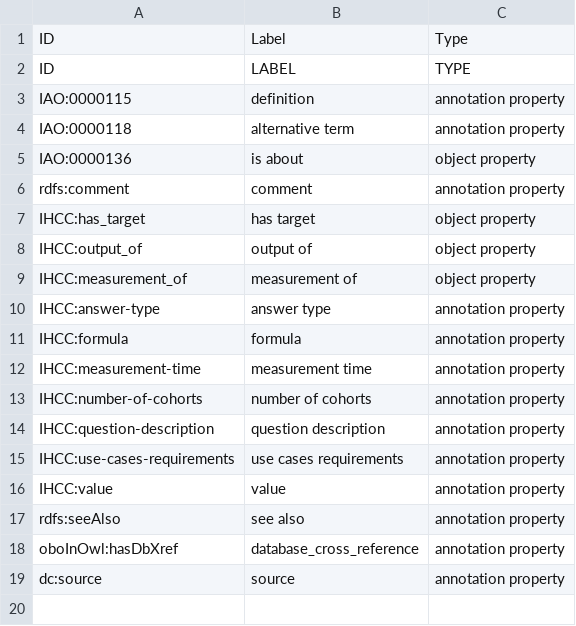
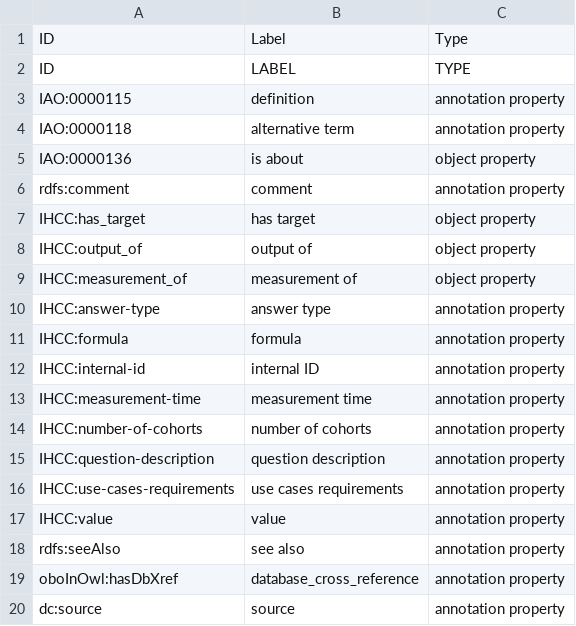
Before and after one commit to IHCC-cohorts/data-harmonization, a TSV file: templates/properties.tsv, drawn as a sheet; the diff names each change by its address in the sheet, - before the commit and + after, or states it on an @@ line.

Commit message:
Add 'internal ID' to cohort templates

```diff
--- a/templates/properties.tsv
+++ b/templates/properties.tsv
+row 12: IHCC:internal-id | internal ID | annotation property
```
Also changed, not shown: 2 other files.
